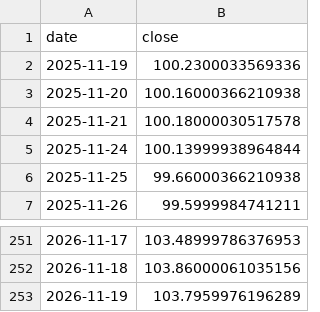
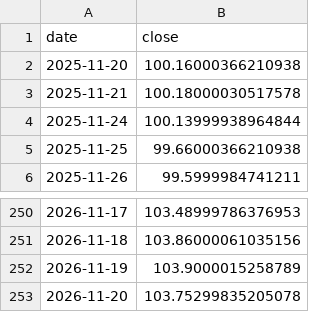
Before and after one commit to Mishel2312/crypto-data, a CSV file: data/macro/DXY.csv, drawn as a sheet; only a part is shown, gaps mark what is left out.

```diff
--- a/data/macro/DXY.csv
+++ b/data/macro/DXY.csv
@@ -1,3 +1,2 @@
 date,close
-2025-11-19,100.2300033569336
 2025-11-20,100.16000366210938
@@ -252,2 +251,3 @@ date,close
 2026-11-18,103.86000061035156
-2026-11-19,103.7959976196289
+2026-11-19,103.9000015258789
+2026-11-20,103.75299835205078
```
Also changed, not shown: 3 other files.
